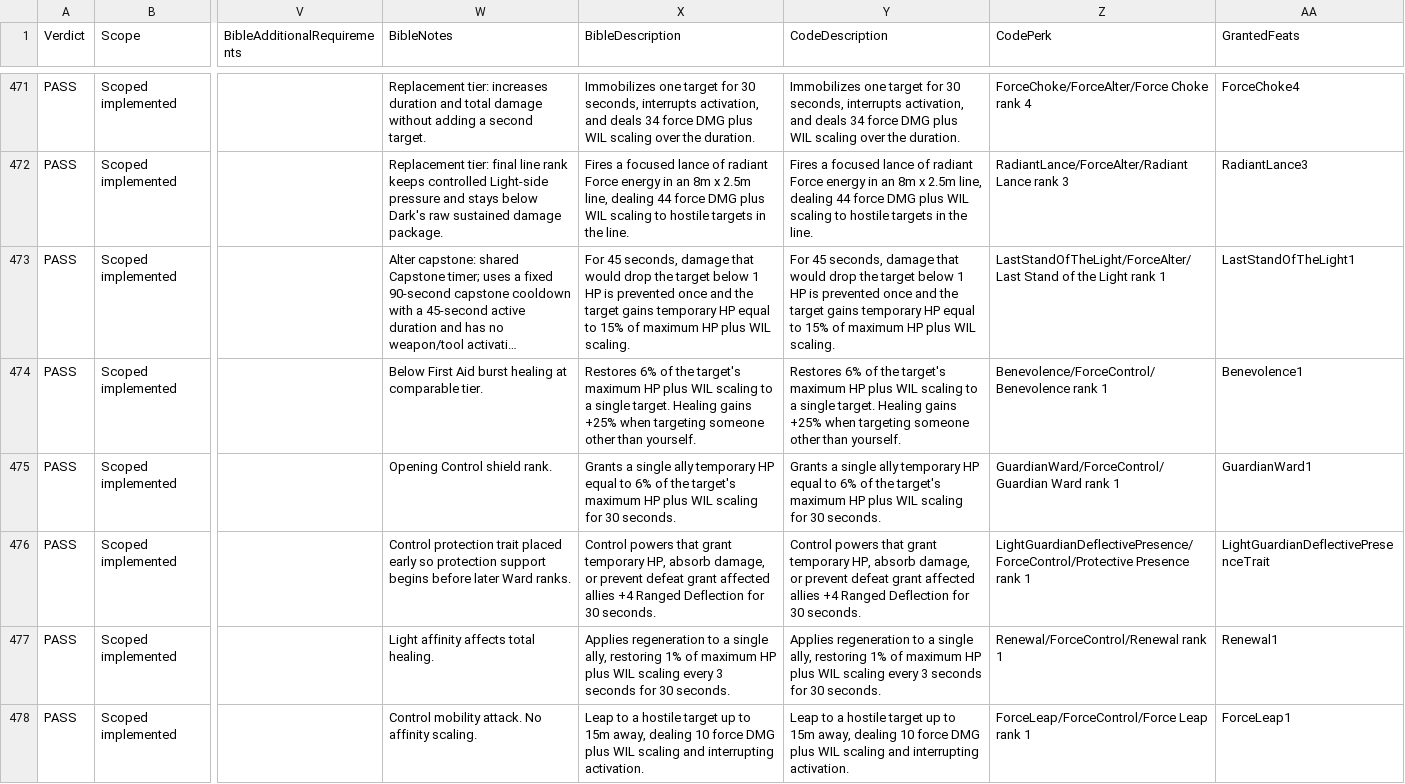
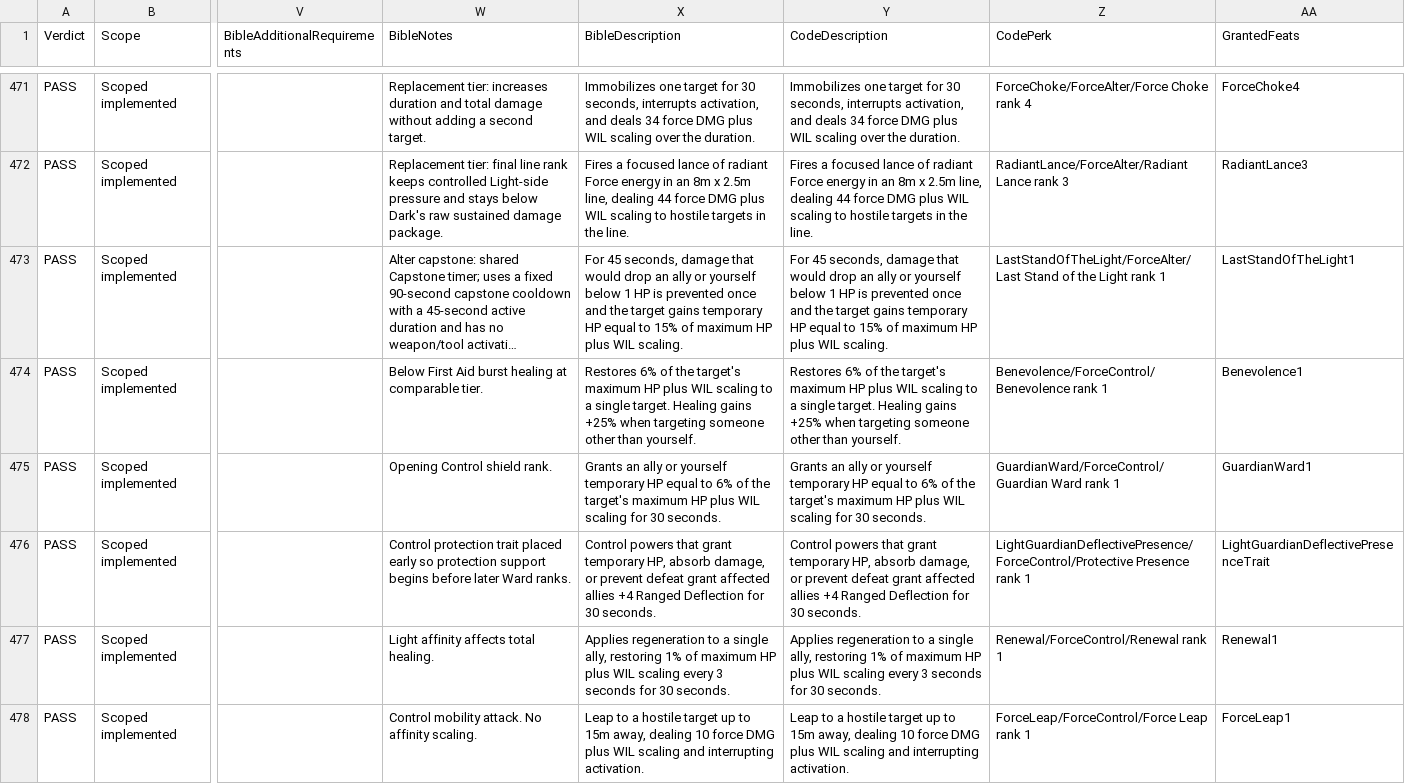
Before and after one commit to zunath/SWLOR_NWN, a CSV file: SWLOR.Game.Server/Readmes/CombatUpgradeBibleImplementationReview.csv, drawn as a sheet; only a part is shown, gaps mark what is left out; long unchanged cells end in …; the diff covers the shown part only; the diff names each change by its address in the sheet, - before the commit and + after, or states it on an @@ line.

```diff
--- a/SWLOR.Game.Server/Readmes/CombatUpgradeBibleImplementationReview.csv
+++ b/SWLOR.Game.Server/Readmes/CombatUpgradeBibleImplementationReview.csv
-X473 (BibleDescription): …would drop the target below 1…
+X473 (BibleDescription): …would drop an ally or yourself below 1…
-Y473 (CodeDescription): …would drop the target below 1…
+Y473 (CodeDescription): …would drop an ally or yourself below 1…
-X475 (BibleDescription): Grants a single ally temporary HP…
+X475 (BibleDescription): Grants an ally or yourself temporary HP…
-Y475 (CodeDescription): Grants a single ally temporary HP…
+Y475 (CodeDescription): Grants an ally or yourself temporary HP…
```
Also changed, not shown: 16 edited cells elsewhere in this file.
